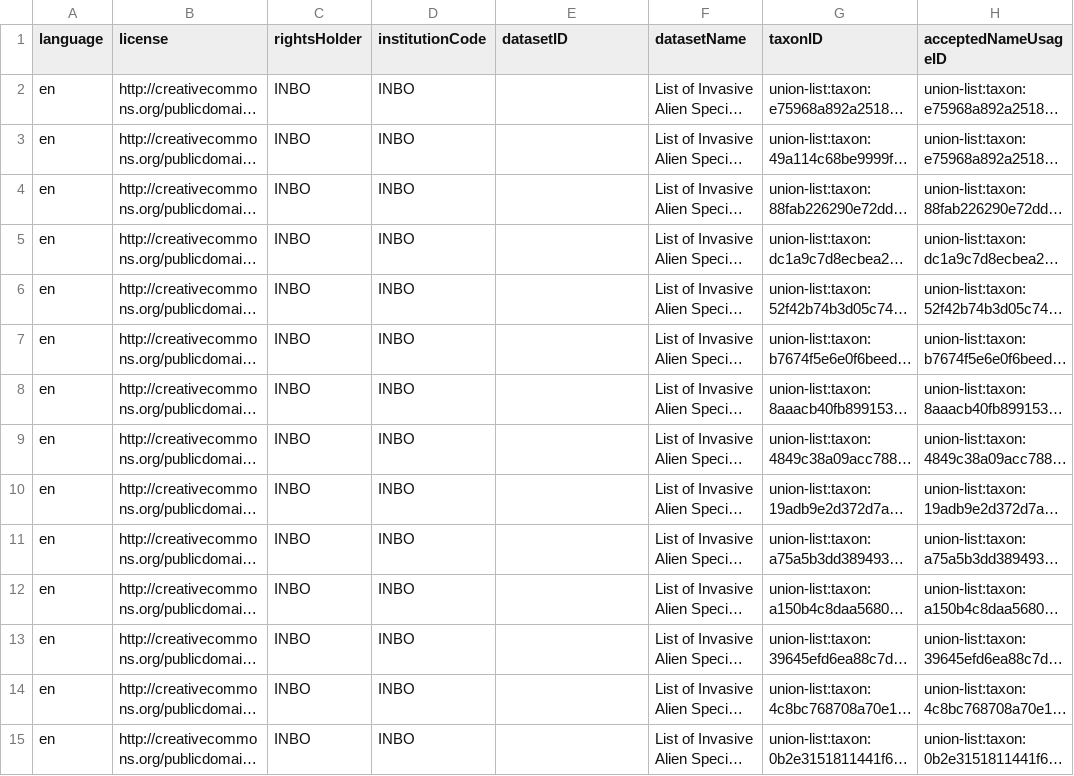
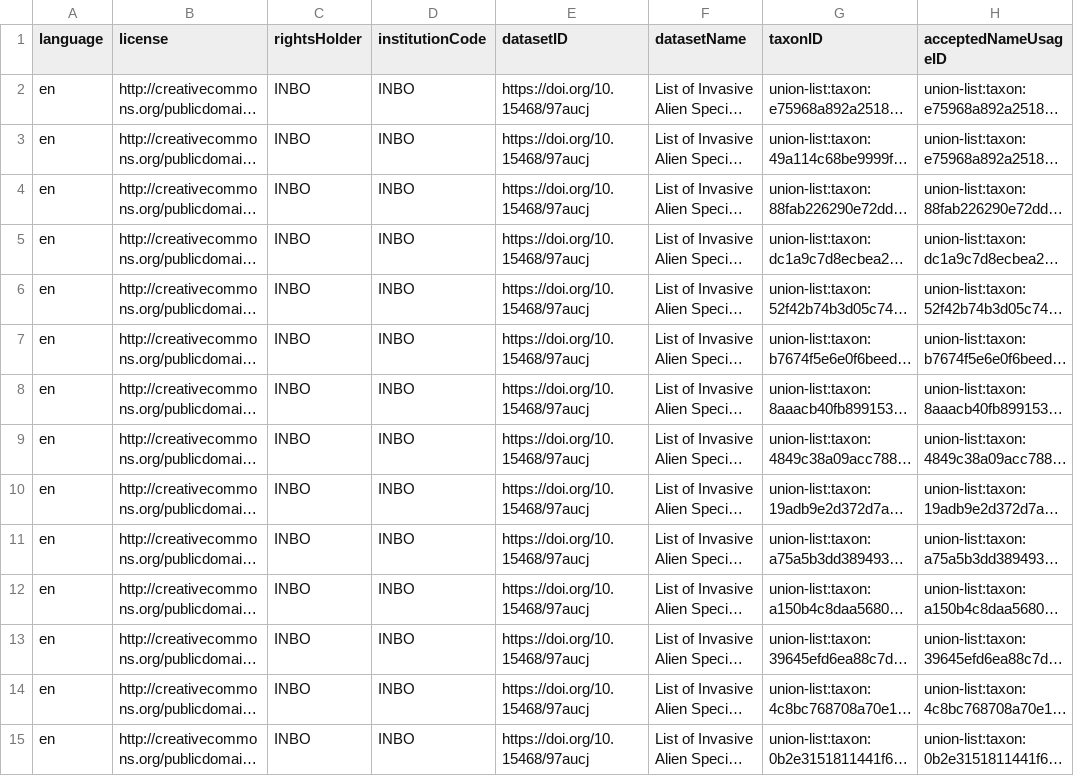
Before and after one commit to riparias/union-list, a CSV file: data/processed/taxon.csv, drawn as a sheet; only a part is shown; long unchanged cells end in …; the diff covers the shown part only; the diff names each change by its address in the sheet, - before the commit and + after, or states it on an @@ line.

Commit message:
Add DOI as datasetID + build website
See https://github.com/riparias/union-list/issues/16#issuecomment-1477485761

```diff
--- a/data/processed/taxon.csv
+++ b/data/processed/taxon.csv
-E2:E15 (datasetID): (empty)
+E2:E15 (datasetID): https://doi.org/10.15468/97aucj
```
Also changed, not shown: 84 edited cells elsewhere in this file, 4 other files.
